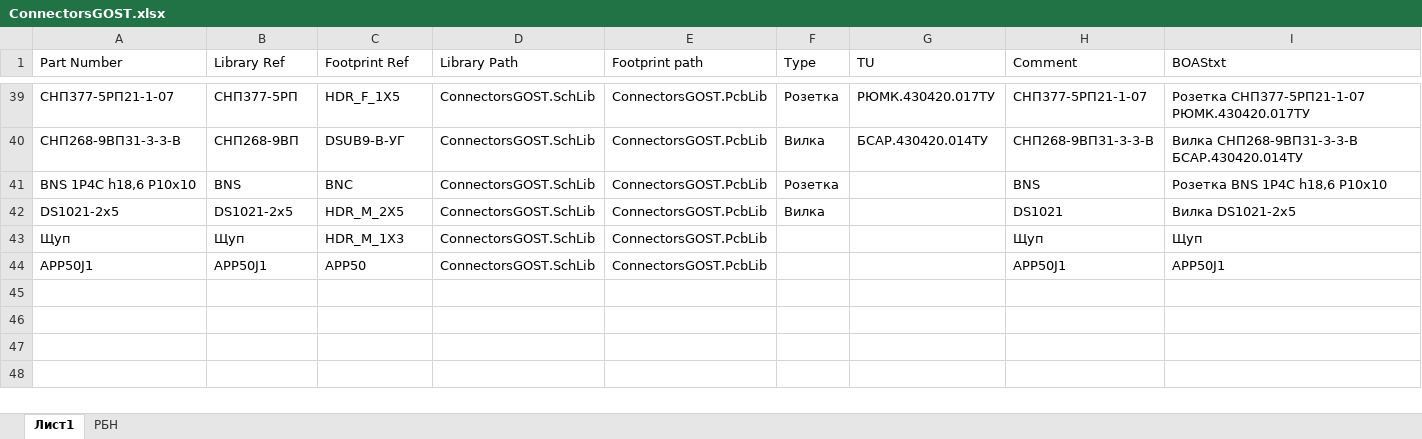
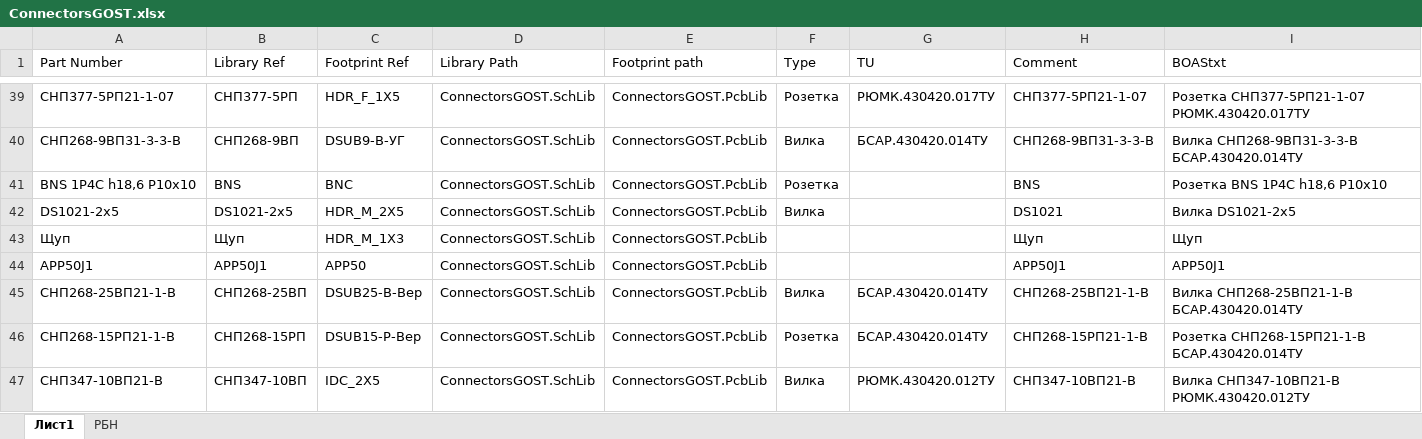
Before and after one commit to work5lov/LibrariesGOST, an Excel workbook: ConnectorsGOST.xlsx, sheet Лист1, drawn as a sheet; only a part is shown, gaps mark what is left out; values as stored, in another font and other column widths than the file's, no borders; rows hold the shown columns only; the diff names each change by its address in the sheet, - before the commit and + after, or states it on an @@ line.

```diff
--- a/ConnectorsGOST.xlsx (sheet Лист1)
+++ b/ConnectorsGOST.xlsx (sheet Лист1)
+row 45: СНП268-25ВП21-1-В | СНП268-25ВП | DSUB25-В-Вер | ConnectorsGOST.SchLib | ConnectorsGOST.PcbLib | Вилка | БСАР.430420.014ТУ | СНП268-25ВП21-1-В | Вилка СНП268-25ВП21-1-В БСАР.430420.014ТУ
+row 46: СНП268-15РП21-1-В | СНП268-15РП | DSUB15-Р-Вер | ConnectorsGOST.SchLib | ConnectorsGOST.PcbLib | Розетка | БСАР.430420.014ТУ | СНП268-15РП21-1-В | Розетка СНП268-15РП21-1-В БСАР.430420.014ТУ
+row 47: СНП347-10ВП21-В | СНП347-10ВП | IDC_2X5 | ConnectorsGOST.SchLib | ConnectorsGOST.PcbLib | Вилка | РЮМК.430420.012ТУ | СНП347-10ВП21-В | Вилка СНП347-10ВП21-В РЮМК.430420.012ТУ
```
Also changed, not shown: CapGOST.xlsx, ICGOST.xlsx, 11 other files.
